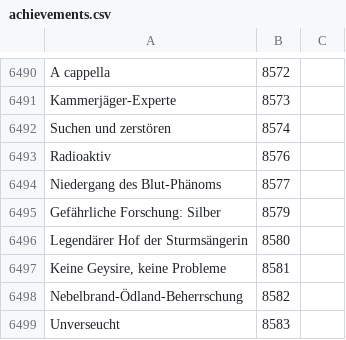
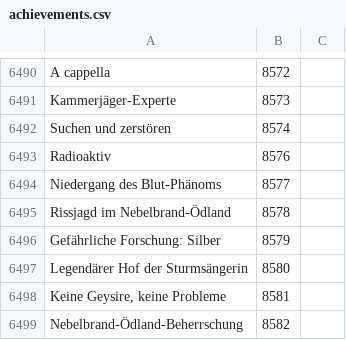
Before and after one commit to Pandraghon/gw2api-namesearch, a CSV file: de/achievements.csv, drawn as a sheet; only a part is shown, gaps mark what is left out; the shorter side is filled out with more unchanged rows.

```diff
--- a/de/achievements.csv
+++ b/de/achievements.csv
@@ -6494,2 +6494,3 @@
 "Niedergang des Blut-Phänoms",8577
+"Rissjagd im Nebelbrand-Ödland",8578
 "Gefährliche Forschung: Silber",8579
```
Also changed, not shown: en/achievements.csv, fr/achievements.csv, 3 other files.
